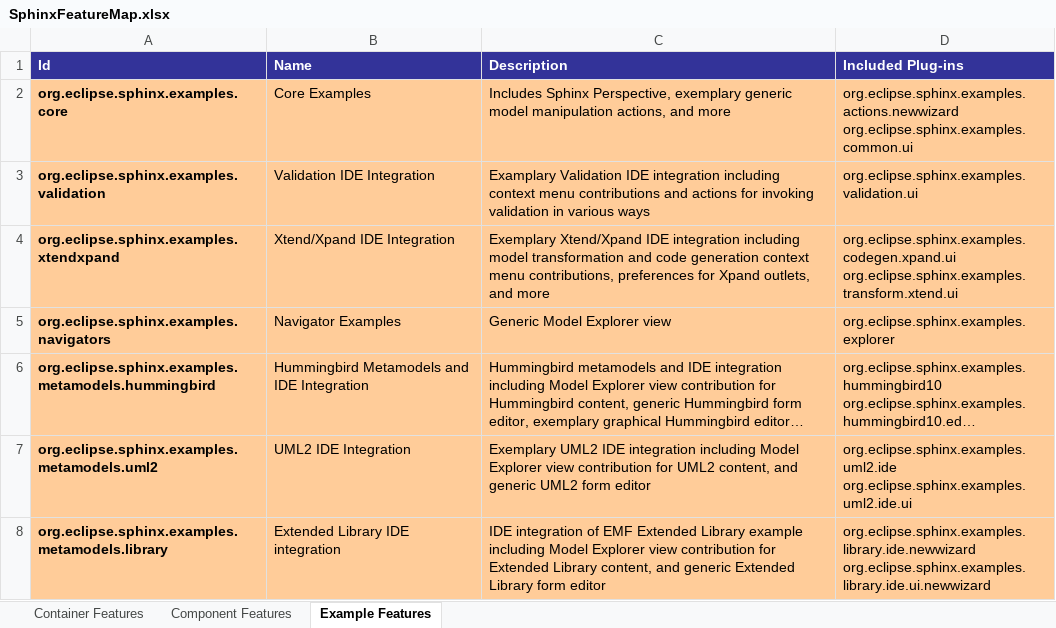
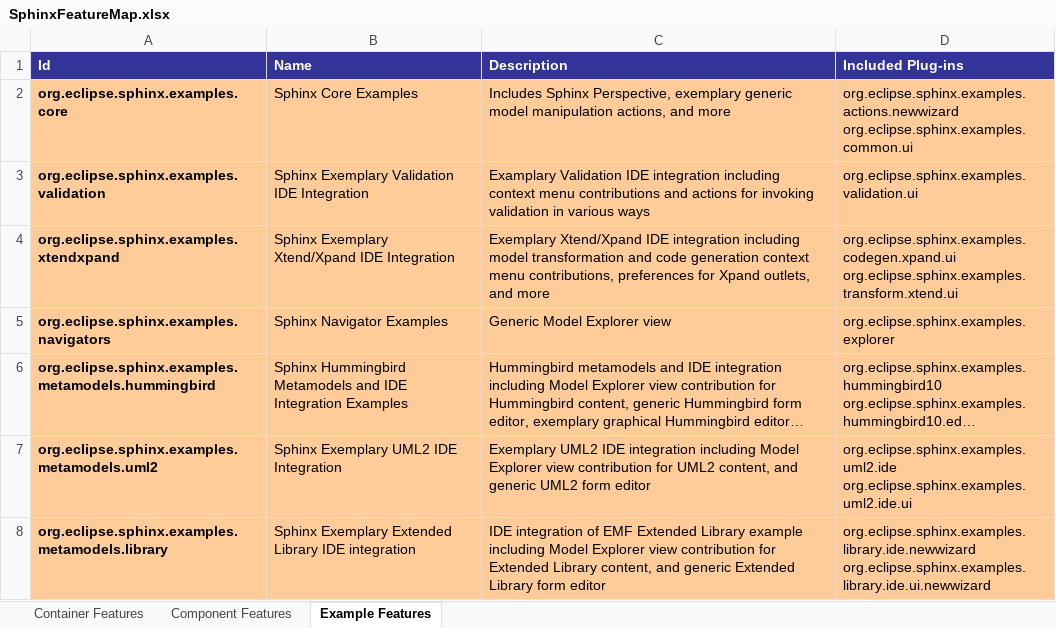
Before and after one commit to IncQueryLabs/org.eclipse.sphinx, an Excel workbook: docs/org.eclipse.sphinx.doc.design/SphinxFeatureMap.xlsx, sheet Example Features, drawn as a sheet; long unchanged cells end in …; values as stored, in another font and other column widths than the file's, no borders; the diff names each change by its address in the sheet, - before the commit and + after, or states it on an @@ line.

Commit message:
Improved example feature names

```diff
--- a/docs/org.eclipse.sphinx.doc.design/SphinxFeatureMap.xlsx (sheet Example Features)
+++ b/docs/org.eclipse.sphinx.doc.design/SphinxFeatureMap.xlsx (sheet Example Features)
-B2 (Name): Core Examples
+B2 (Name): Sphinx Core Examples
-B3 (Name): Validation IDE Integration
+B3 (Name): Sphinx Exemplary Validation IDE Integration
-B4 (Name): Xtend/Xpand IDE Integration
+B4 (Name): Sphinx Exemplary Xtend/Xpand IDE Integration
-B5 (Name): Navigator Examples
+B5 (Name): Sphinx Navigator Examples
-B6 (Name): Hummingbird Metamodels and IDE Integration
+B6 (Name): Sphinx Hummingbird Metamodels and IDE Integration Examples
-B7 (Name): UML2 IDE Integration
+B7 (Name): Sphinx Exemplary UML2 IDE Integration
-B8 (Name): Extended Library IDE integration
+B8 (Name): Sphinx Exemplary Extended Library IDE integration
```
Also changed, not shown: sheet Component Features, 4 other files.
